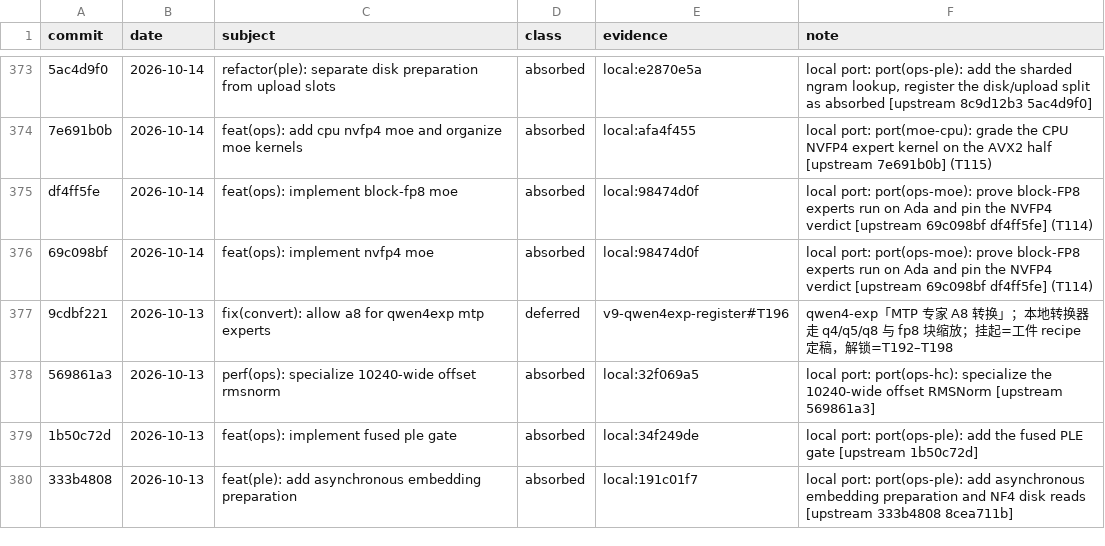
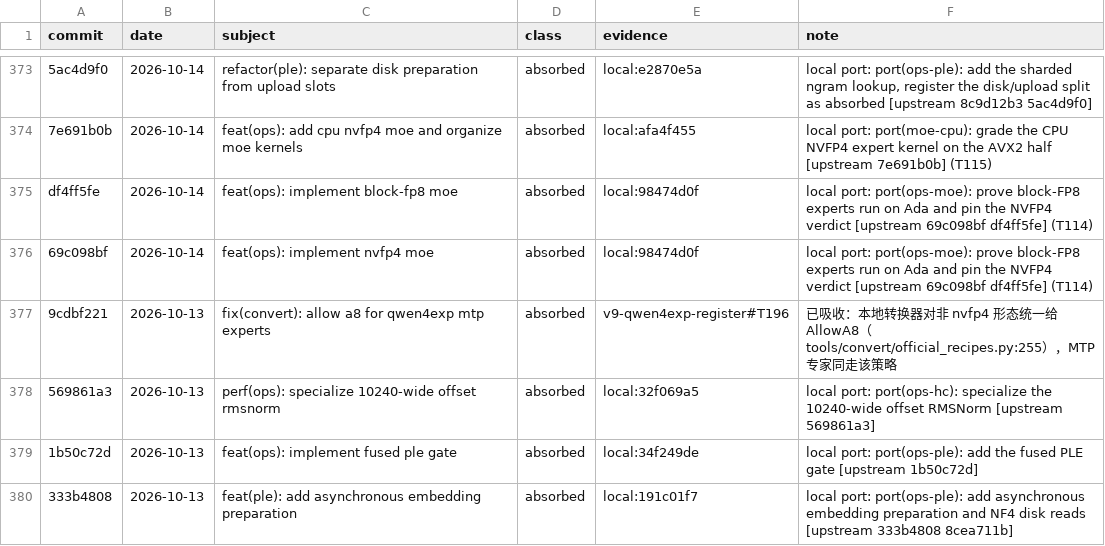
Before and after one commit to wljmmx/ninfer, a TSV file: docs/maintainer/upstream-dispositions.tsv, drawn as a sheet; only a part is shown, gaps mark what is left out; the diff covers the shown part only.

Commit message:
docs(upstream): close the 15 qwen4-exp runtime rows as absorbed/equivalent (V10-06)
The 15 rows whose unlock condition was "T192-T198 ready" (qwen4_exp execution,
session, MTP, graphs, vision, converter) were the last deferred runtime items. By
decision they are now dispositioned as absorbed or equivalent instead of waiting
on a qwen4_exp tree this repository does not carry:

  * absorbed (3): the calibrated-priority mechanism (models/qwen3_5/expert_priority.h
    plus expert_priority_source.cpp, with the table supplied as data rather than the
    upstream 1515-line inline table), the cost-trace surface (core/nvtx.h ScopedRange
    and the NINFER_*_TRACE probes), and the A8 activation policy for non-nvfp4
    formats (tools/convert/official_recipes.py).
  * equivalent (12): the behaviour is carried by the qwen3_5 program/engine tree
    (ProgramImpl frontier accounting, program/speculative/mtp.cpp, decode_graph +
    graph_execution, vision.cpp) - different objects, same capability. Each note
    names the local carrier.

Ledger: deferred 41 -> 26, absorbed 1316 -> 1319, equivalent 12 (new class).
upstream-alignment.md gains the "equivalent" criterion in 7.1 and the refreshed
distribution; the row-count line now states the measured 1629 with its date.

```diff
--- a/docs/maintainer/upstream-dispositions.tsv
+++ b/docs/maintainer/upstream-dispositions.tsv
@@ -376,3 +376,3 @@ df4ff5fe	2026-10-14	feat(ops): implement block-fp8 moe	absorbed	local:98474d0f	l
 69c098bf	2026-10-14	feat(ops): implement nvfp4 moe	absorbed	local:98474d0f	local port: port(ops-moe): prove block-FP8 experts run on Ada and pin the NVFP4 verdict [upstream 69c098bf df4ff5fe] (T114)
-9cdbf221	2026-10-13	fix(convert): allow a8 for qwen4exp mtp experts	deferred	v9-qwen4exp-register#T196	qwen4-exp「MTP 专家 A8 转换」；本地转换器走 q4/q5/q8 与 fp8 块缩放；挂起=工件 recipe 定稿，解锁=T192–T198
+9cdbf221	2026-10-13	fix(convert): allow a8 for qwen4exp mtp experts	absorbed	v9-qwen4exp-register#T196	已吸收：本地转换器对非 nvfp4 形态统一给 AllowA8（tools/convert/official_recipes.py:255），MTP 专家同走该策略
 569861a3	2026-10-13	perf(ops): specialize 10240-wide offset rmsnorm	absorbed	local:32f069a5	local port: port(ops-hc): specialize the 10240-wide offset RMSNorm [upstream 569861a3]
```
Also changed, not shown: 28 edited cells elsewhere in this file, 1 other file.
